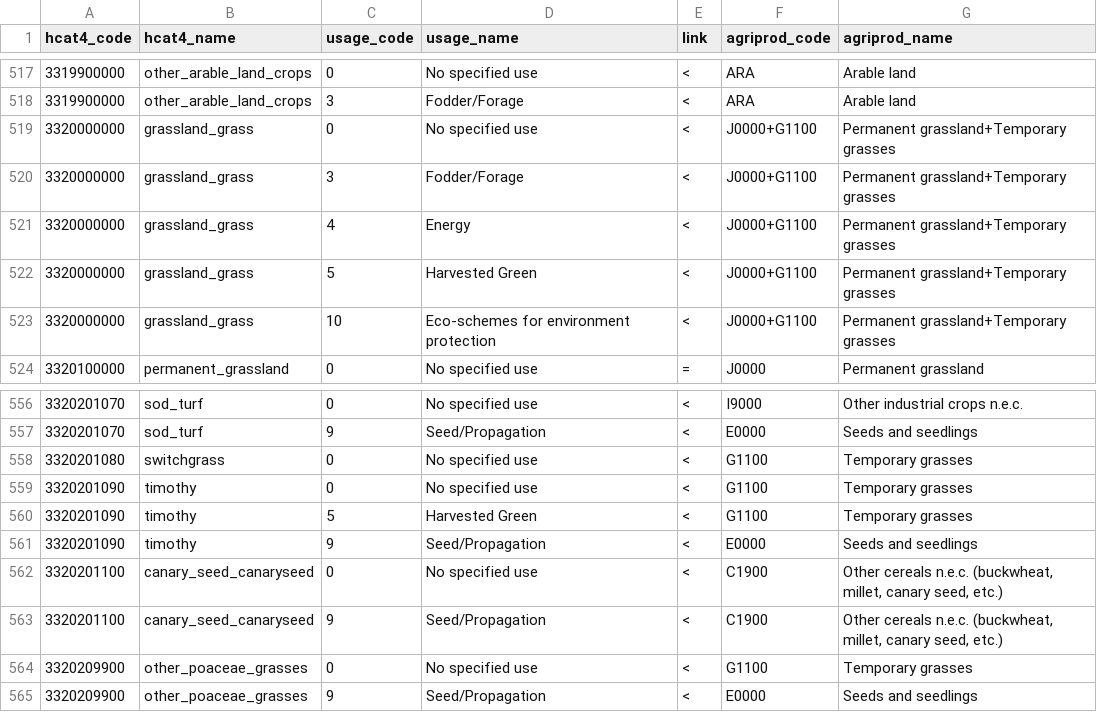
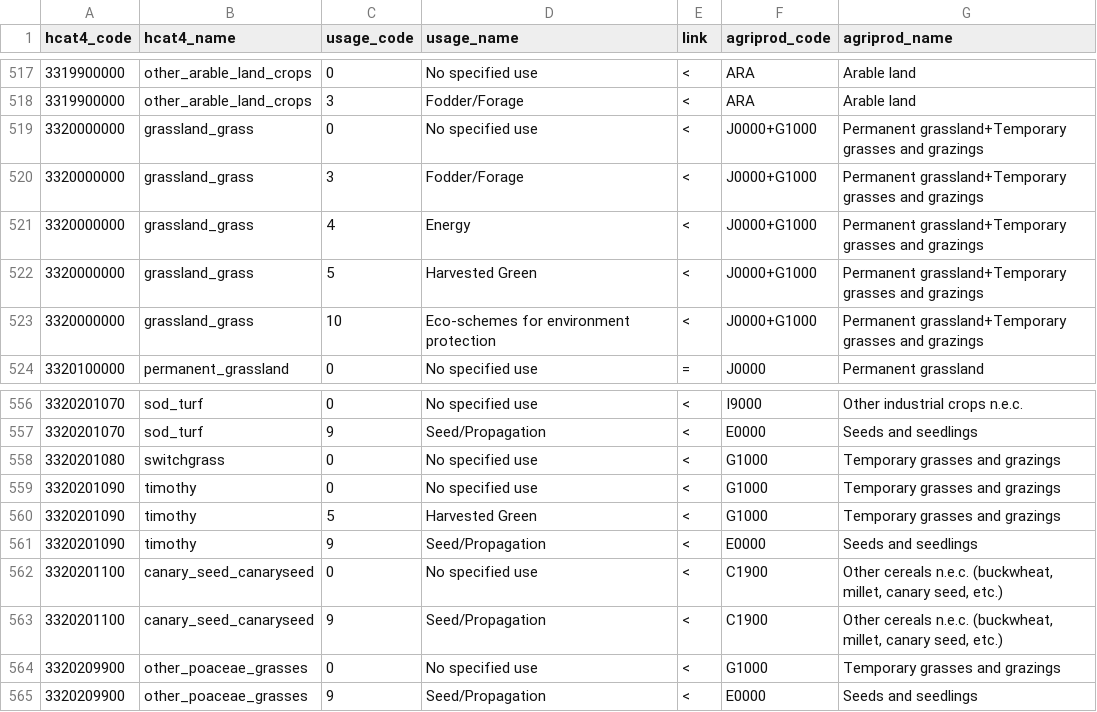
Before and after one commit to Martincccc/EuroCropsV2, a CSV file: data/cropcodemapping/hcat4_agriprod_mapping.csv, drawn as a sheet; only a part is shown, gaps mark what is left out; the diff covers the shown part only.

Commit message:
Update hcat4_agriprod_mapping.csv
Temporary grasses" G1100 back to "Temporary grasses and grazing" G1000

```diff
--- a/data/cropcodemapping/hcat4_agriprod_mapping.csv
+++ b/data/cropcodemapping/hcat4_agriprod_mapping.csv
@@ -518,7 +518,7 @@ hcat4_code,hcat4_name,usage_code,usage_name,link,agriprod_code,agriprod_name
 3319900000,other_arable_land_crops,3,Fodder/Forage,<,ARA,Arable land
-3320000000,grassland_grass,0,No specified use,<,J0000+G1100,Permanent grassland+Temporary grasses
-3320000000,grassland_grass,3,Fodder/Forage,<,J0000+G1100,Permanent grassland+Temporary grasses
-3320000000,grassland_grass,4,Energy,<,J0000+G1100,Permanent grassland+Temporary grasses
-3320000000,grassland_grass,5,Harvested Green,<,J0000+G1100,Permanent grassland+Temporary grasses
-3320000000,grassland_grass,10,Eco-schemes for environment protection,<,J0000+G1100,Permanent grassland+Temporary grasses
+3320000000,grassland_grass,0,No specified use,<,J0000+G1000,Permanent grassland+Temporary grasses and grazings
+3320000000,grassland_grass,3,Fodder/Forage,<,J0000+G1000,Permanent grassland+Temporary grasses and grazings
+3320000000,grassland_grass,4,Energy,<,J0000+G1000,Permanent grassland+Temporary grasses and grazings
+3320000000,grassland_grass,5,Harvested Green,<,J0000+G1000,Permanent grassland+Temporary grasses and grazings
+3320000000,grassland_grass,10,Eco-schemes for environment protection,<,J0000+G1000,Permanent grassland+Temporary grasses and grazings
 3320100000,permanent_grassland,0,No specified use,=,J0000,Permanent grassland
@@ -557,5 +557,5 @@ hcat4_code,hcat4_name,usage_code,usage_name,link,agriprod_code,agriprod_name
 3320201070,sod_turf,9,Seed/Propagation,<,E0000,Seeds and seedlings
-3320201080,switchgrass,0,No specified use,<,G1100,Temporary grasses
-3320201090,timothy,0,No specified use,<,G1100,Temporary grasses
-3320201090,timothy,5,Harvested Green,<,G1100,Temporary grasses
+3320201080,switchgrass,0,No specified use,<,G1000,Temporary grasses and grazings
+3320201090,timothy,0,No specified use,<,G1000,Temporary grasses and grazings
+3320201090,timothy,5,Harvested Green,<,G1000,Temporary grasses and grazings
 3320201090,timothy,9,Seed/Propagation,<,E0000,Seeds and seedlings
@@ -563,3 +563,3 @@ hcat4_code,hcat4_name,usage_code,usage_name,link,agriprod_code,agriprod_name
 3320201100,canary_seed_canaryseed,9,Seed/Propagation,<,C1900,"Other cereals n.e.c. (buckwheat, millet, canary seed, etc.)"
-3320209900,other_poaceae_grasses,0,No specified use,<,G1100,Temporary grasses
+3320209900,other_poaceae_grasses,0,No specified use,<,G1000,Temporary grasses and grazings
 3320209900,other_poaceae_grasses,9,Seed/Propagation,<,E0000,Seeds and seedlings
```
Also changed, not shown: 46 edited cells elsewhere in this file.
